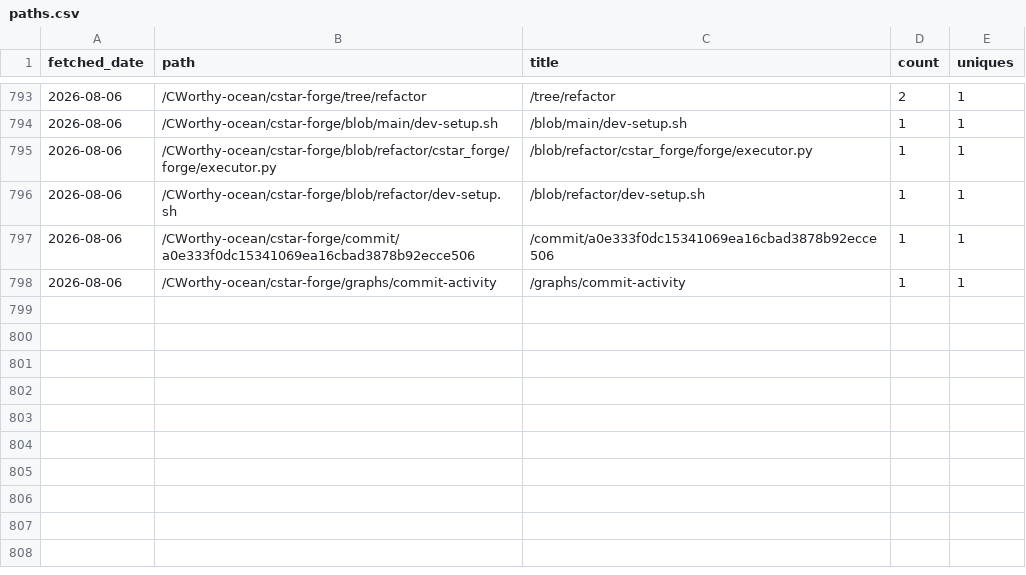
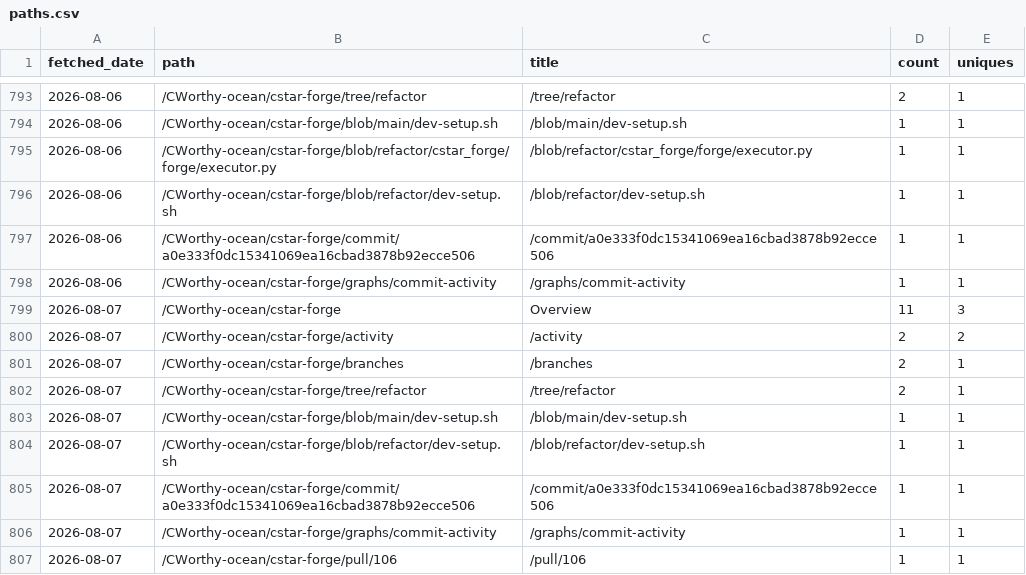
Before and after one commit to CWorthy-ocean/cworthy-gh-metrics, a CSV file: data/CWorthy-ocean/cson-forge/paths.csv, drawn as a sheet; only a part is shown, gaps mark what is left out.

```diff
--- a/data/CWorthy-ocean/cson-forge/paths.csv
+++ b/data/CWorthy-ocean/cson-forge/paths.csv
@@ -798 +798,10 @@ fetched_date,path,title,count,uniques
 2026-08-06,/CWorthy-ocean/cstar-forge/graphs/commit-activity,/graphs/commit-activity,1,1
+2026-08-07,/CWorthy-ocean/cstar-forge,Overview,11,3
+2026-08-07,/CWorthy-ocean/cstar-forge/activity,/activity,2,2
+2026-08-07,/CWorthy-ocean/cstar-forge/branches,/branches,2,1
+2026-08-07,/CWorthy-ocean/cstar-forge/tree/refactor,/tree/refactor,2,1
+2026-08-07,/CWorthy-ocean/cstar-forge/blob/main/dev-setup.sh,/blob/main/dev-setup.sh,1,1
+2026-08-07,/CWorthy-ocean/cstar-forge/blob/refactor/dev-setup.sh,/blob/refactor/dev-setup.sh,1,1
+2026-08-07,/CWorthy-ocean/cstar-forge/commit/a0e333f0dc15341069ea16cbad3878b92ecce506,/commit/a0e333f0dc15341069ea16cbad3878b92ecce506,1,1
+2026-08-07,/CWorthy-ocean/cstar-forge/graphs/commit-activity,/graphs/commit-activity,1,1
+2026-08-07,/CWorthy-ocean/cstar-forge/pull/106,/pull/106,1,1
```
Also changed, not shown: data/CWorthy-ocean/C-Star/paths.csv, data/CWorthy-ocean/C-Star/referrers.csv, 19 other files.
